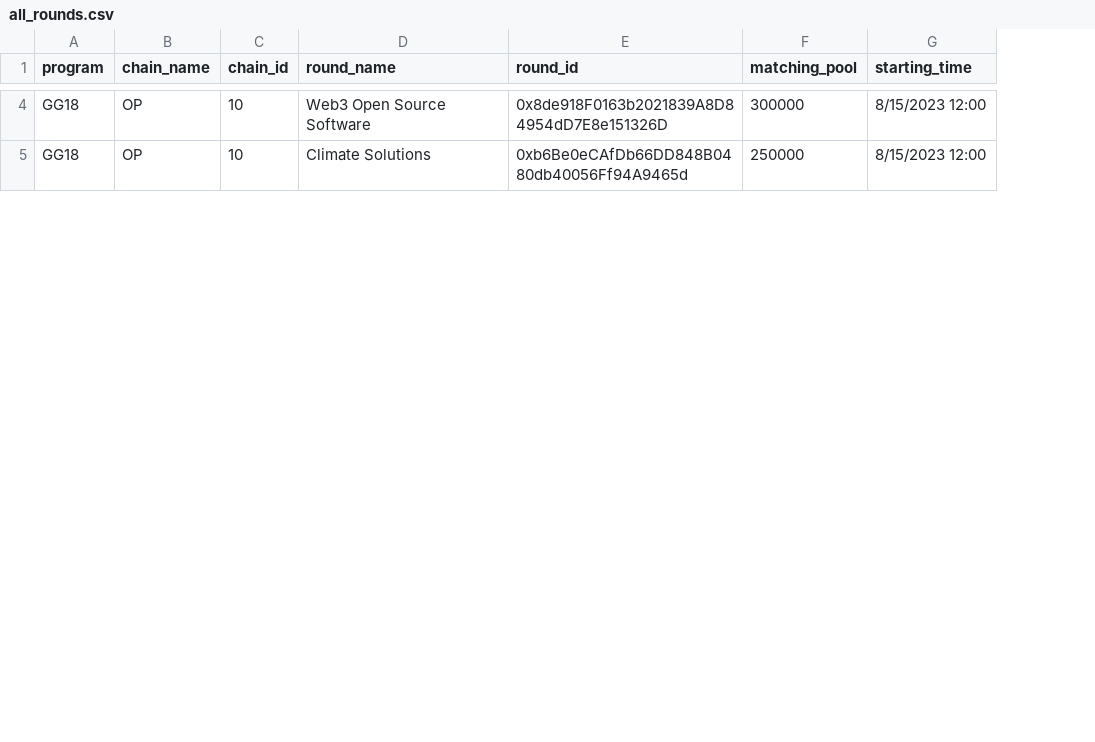
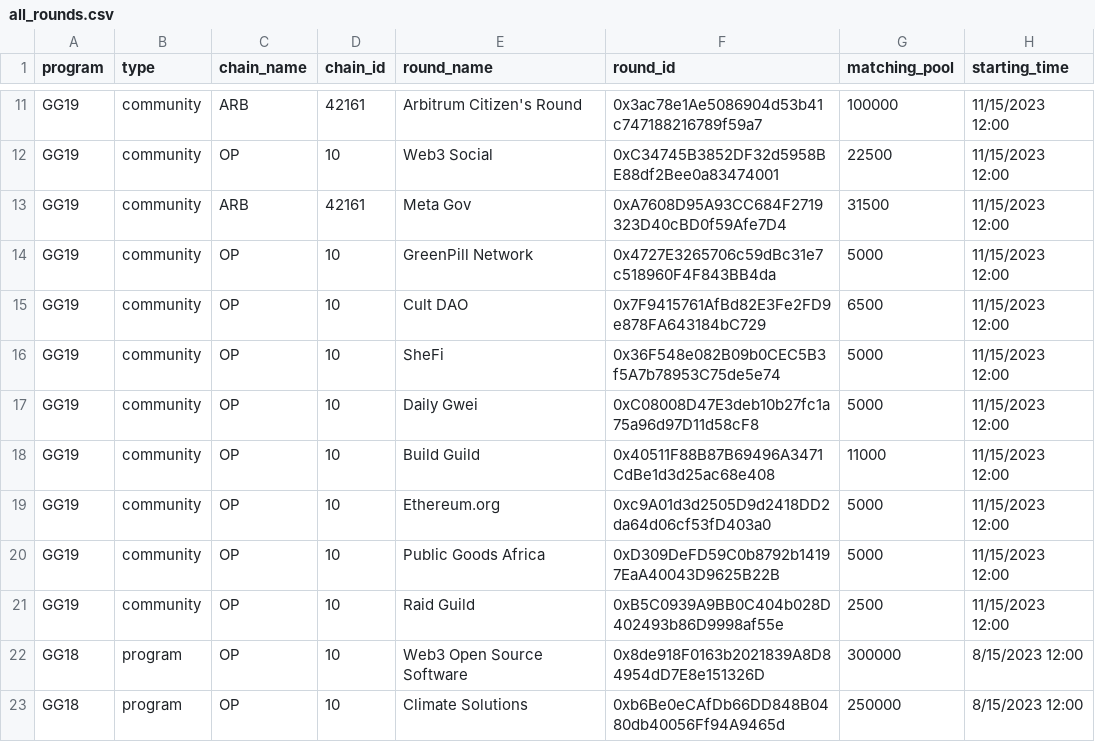
Before and after one commit to ufkhan97/gitcoin-grants-heroku, a CSV file: all_rounds.csv, drawn as a sheet; only a part is shown, gaps mark what is left out; the diff covers the shown part only; the diff names each change by its address in the sheet, - before the commit and + after, or states it on an @@ line.

```diff
--- a/all_rounds.csv
+++ b/all_rounds.csv
+column B (type), rows 22-23: program | program
+row 11: GG19 | community | ARB | 42161 | Arbitrum Citizen's Round | 0x3ac78e1Ae5086904d53b41c747188216789f59a7 | 100000 | 11/15/2023 12:00
+row 12: GG19 | community | OP | 10 | Web3 Social | 0xC34745B3852DF32d5958BE88df2Bee0a83474001 | 22500 | 11/15/2023 12:00
+row 13: GG19 | community | ARB | 42161 | Meta Gov | 0xA7608D95A93CC684F2719323D40cBD0f59Afe7D4 | 31500 | 11/15/2023 12:00
+row 14: GG19 | community | OP | 10 | GreenPill Network | 0x4727E3265706c59dBc31e7c518960F4F843BB4da | 5000 | 11/15/2023 12:00
+row 15: GG19 | community | OP | 10 | Cult DAO | 0x7F9415761AfBd82E3Fe2FD9e878FA643184bC729 | 6500 | 11/15/2023 12:00
+row 16: GG19 | community | OP | 10 | SheFi | 0x36F548e082B09b0CEC5B3f5A7b78953C75de5e74 | 5000 | 11/15/2023 12:00
+row 17: GG19 | community | OP | 10 | Daily Gwei | 0xC08008D47E3deb10b27fc1a75a96d97D11d58cF8 | 5000 | 11/15/2023 12:00
+row 18: GG19 | community | OP | 10 | Build Guild | 0x40511F88B87B69496A3471CdBe1d3d25ac68e408 | 11000 | 11/15/2023 12:00
+row 19: GG19 | community | OP | 10 | Ethereum.org | 0xc9A01d3d2505D9d2418DD2da64d06cf53fD403a0 | 5000 | 11/15/2023 12:00
+row 20: GG19 | community | OP | 10 | Public Goods Africa | 0xD309DeFD59C0b8792b14197EaA40043D9625B22B | 5000 | 11/15/2023 12:00
+row 21: GG19 | community | OP | 10 | Raid Guild | 0xB5C0939A9BB0C404b028D402493b86D9998af55e | 2500 | 11/15/2023 12:00
```
Also changed, not shown: 10 added rows, 1 removed row and 1 moved row elsewhere in this file, 2 other files.
